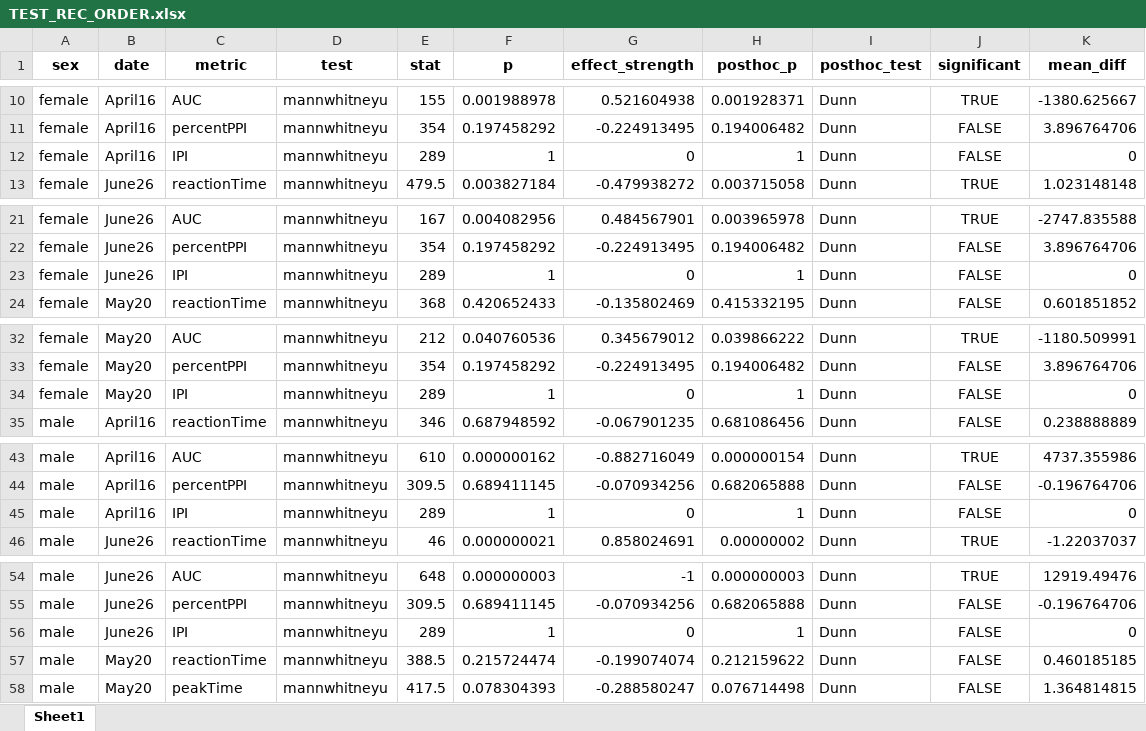
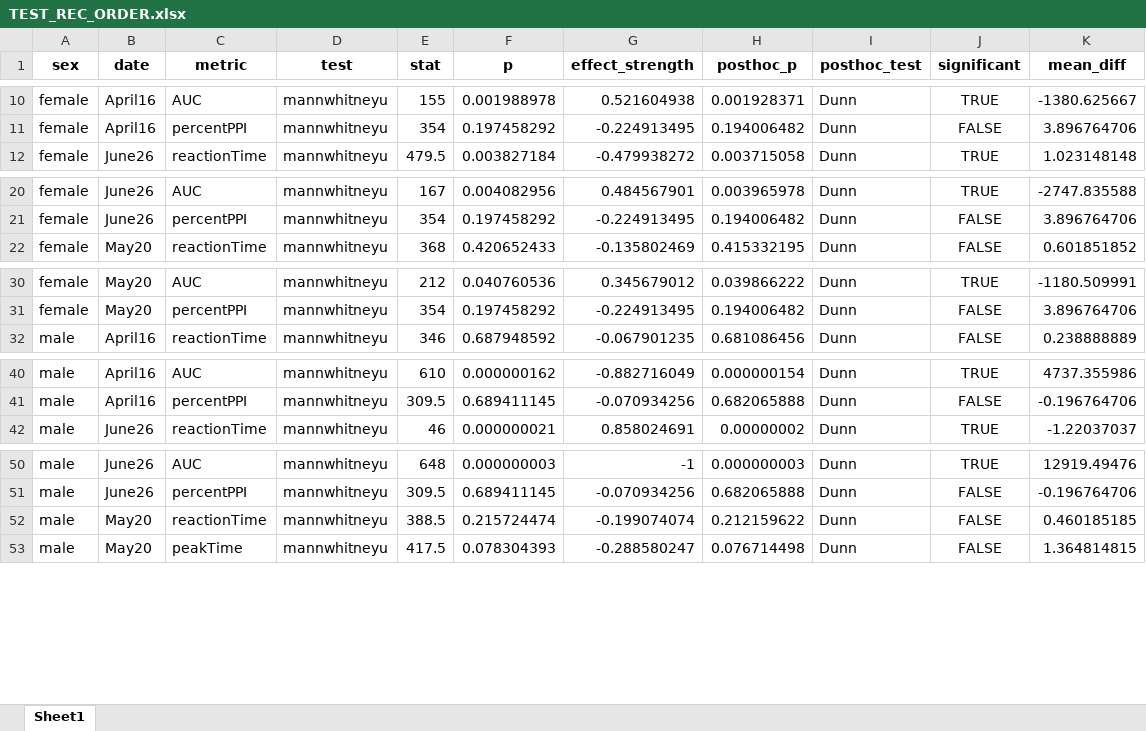
Before and after one commit to Leon-Kolb/Startle-Response-Analysis, an Excel workbook: Tester Results/TEST_REC_ORDER.xlsx, sheet Sheet1, drawn as a sheet; only a part is shown, gaps mark what is left out; values as stored, in another font and other column widths than the file's, no borders; the diff covers the shown part only; the diff names each change by its address in the sheet, - before the commit and + after, or states it on an @@ line.

Commit message:
typo fix

```diff
--- a/Tester Results/TEST_REC_ORDER.xlsx (sheet Sheet1)
+++ b/Tester Results/TEST_REC_ORDER.xlsx (sheet Sheet1)
-row 12: female | April16 | IPI | mannwhitneyu | 289 | 1 | 0 | 1 | Dunn | FALSE | 0
-row 23: female | June26 | IPI | mannwhitneyu | 289 | 1 | 0 | 1 | Dunn | FALSE | 0
-row 34: female | May20 | IPI | mannwhitneyu | 289 | 1 | 0 | 1 | Dunn | FALSE | 0
-row 45: male | April16 | IPI | mannwhitneyu | 289 | 1 | 0 | 1 | Dunn | FALSE | 0
-row 56: male | June26 | IPI | mannwhitneyu | 289 | 1 | 0 | 1 | Dunn | FALSE | 0
```
Also changed, not shown: 1 removed row elsewhere in this sheet, Tester Results/TEST_REC_ORDER_DIRECTION.xlsx, 1 other file.
